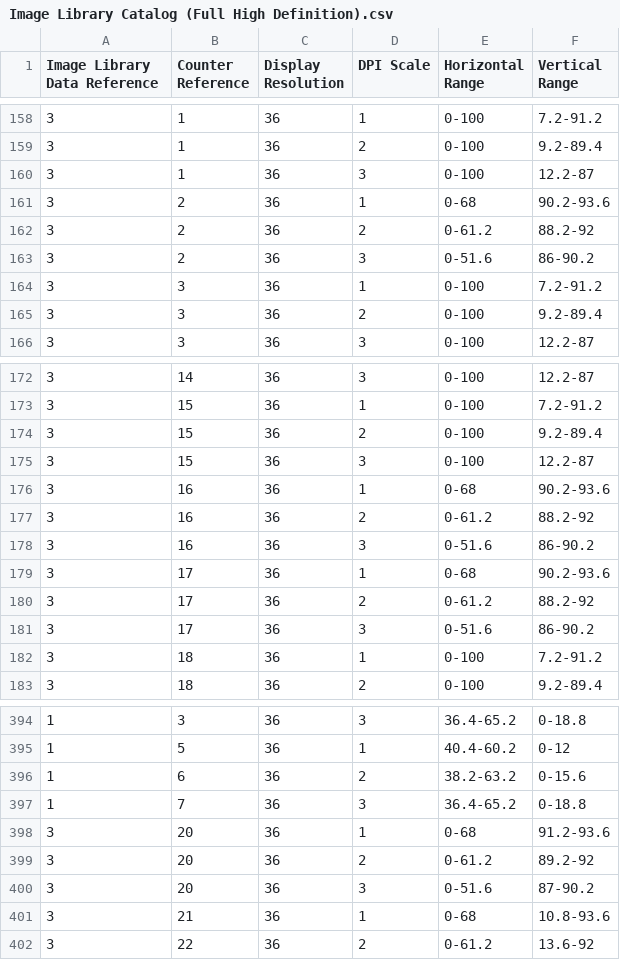
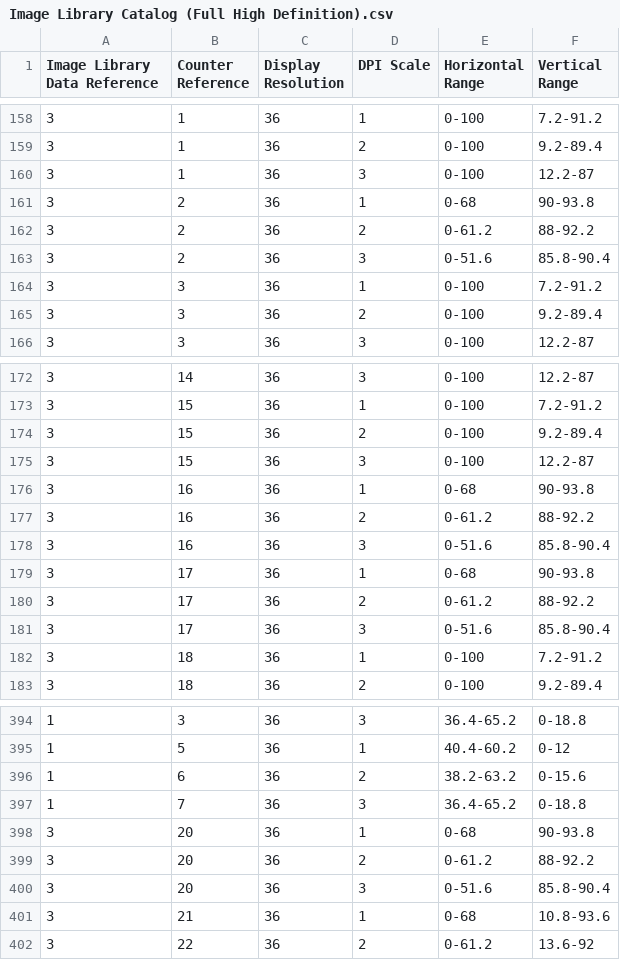
Before and after one commit to Akroneiros/Curatium, a CSV file: Shared/Images/Image Library Catalog (Full High Definition).csv, drawn as a sheet; only a part is shown, gaps mark what is left out.

```diff
--- a/Shared/Images/Image Library Catalog (Full High Definition).csv
+++ b/Shared/Images/Image Library Catalog (Full High Definition).csv
@@ -160,5 +160,5 @@
 3|1|36|3|0-100|12.2-87
-3|2|36|1|0-68|90.2-93.6
-3|2|36|2|0-61.2|88.2-92
-3|2|36|3|0-51.6|86-90.2
+3|2|36|1|0-68|90-93.8
+3|2|36|2|0-61.2|88-92.2
+3|2|36|3|0-51.6|85.8-90.4
 3|3|36|1|0-100|7.2-91.2
@@ -175,8 +175,8 @@
 3|15|36|3|0-100|12.2-87
-3|16|36|1|0-68|90.2-93.6
-3|16|36|2|0-61.2|88.2-92
-3|16|36|3|0-51.6|86-90.2
-3|17|36|1|0-68|90.2-93.6
-3|17|36|2|0-61.2|88.2-92
-3|17|36|3|0-51.6|86-90.2
+3|16|36|1|0-68|90-93.8
+3|16|36|2|0-61.2|88-92.2
+3|16|36|3|0-51.6|85.8-90.4
+3|17|36|1|0-68|90-93.8
+3|17|36|2|0-61.2|88-92.2
+3|17|36|3|0-51.6|85.8-90.4
 3|18|36|1|0-100|7.2-91.2
@@ -397,5 +397,5 @@
 1|7|36|3|36.4-65.2|0-18.8
-3|20|36|1|0-68|91.2-93.6
-3|20|36|2|0-61.2|89.2-92
-3|20|36|3|0-51.6|87-90.2
+3|20|36|1|0-68|90-93.8
+3|20|36|2|0-61.2|88-92.2
+3|20|36|3|0-51.6|85.8-90.4
 3|21|36|1|0-68|10.8-93.6
```
Also changed, not shown: Shared/Images/Image Library Catalog (Quad High Definition).csv, Shared/Images/Image Library Catalog (Ultra High Definition).csv.
